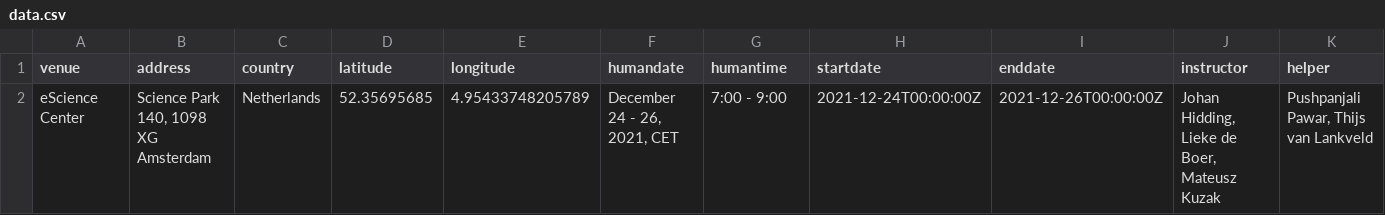
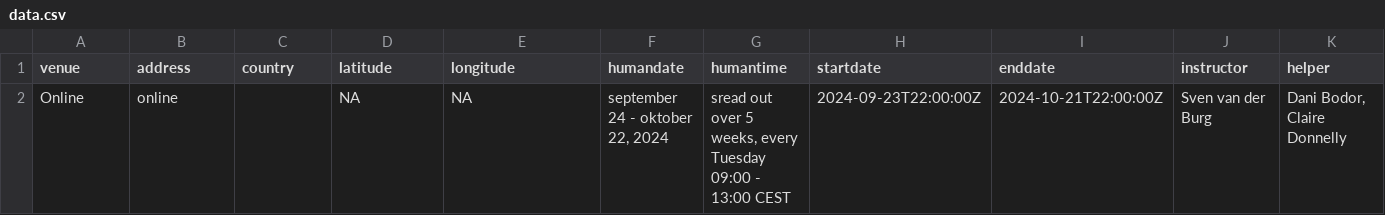
Before and after one commit to esciencecenter-digital-skills/2024-09-24-ds-intermediate-python, a CSV file: _data/data.csv, drawn as a sheet; only a part is shown; removed rows and columns are numbered as before the commit, all else as after; rows hold the shown columns only; the diff names each change by its address in the sheet, - before the commit and + after, or states it on an @@ line.

```diff
--- a/_data/data.csv
+++ b/_data/data.csv
-row 2: eScience Center | Science Park 140, 1098 XG Amsterdam | Netherlands | 52.35695685 | 4.95433748205789 | December 24 - 26, 2021, CET | 7:00 - 9:00 | 2021-12-24T00:00:00Z | 2021-12-26T00:00:00Z | Johan Hidding, Lieke de Boer, Mateusz Kuzak | Pushpanjali Pawar, Thijs van Lankveld
+row 2: Online | online |  | NA | NA | september 24 - oktober 22, 2024 | sread out over 5 weeks, every Tuesday 09:00 - 13:00 CEST | 2024-09-23T22:00:00Z | 2024-10-21T22:00:00Z | Sven van der Burg | Dani Bodor, Claire Donnelly
```
Also changed, not shown: 2 other files.
